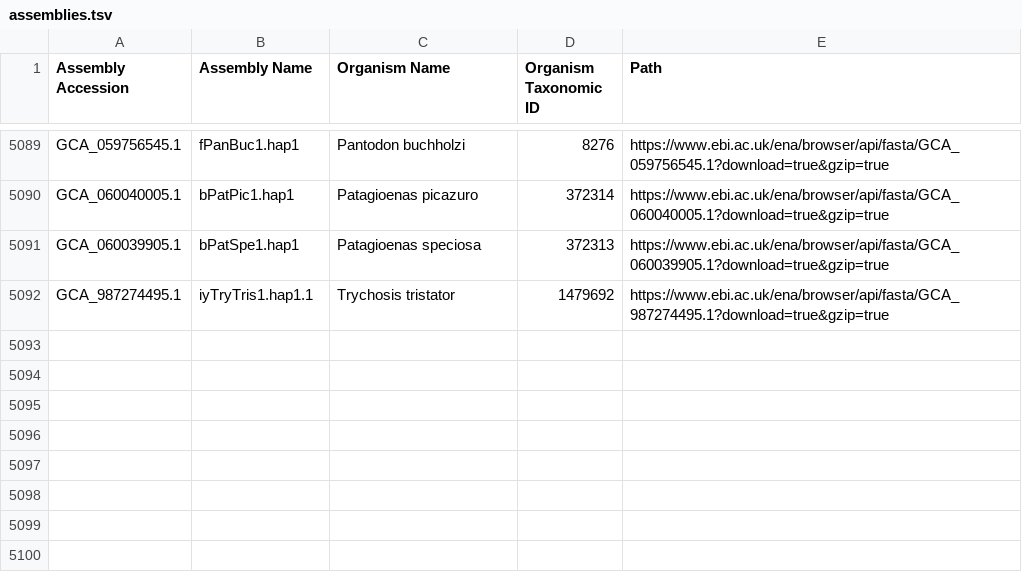
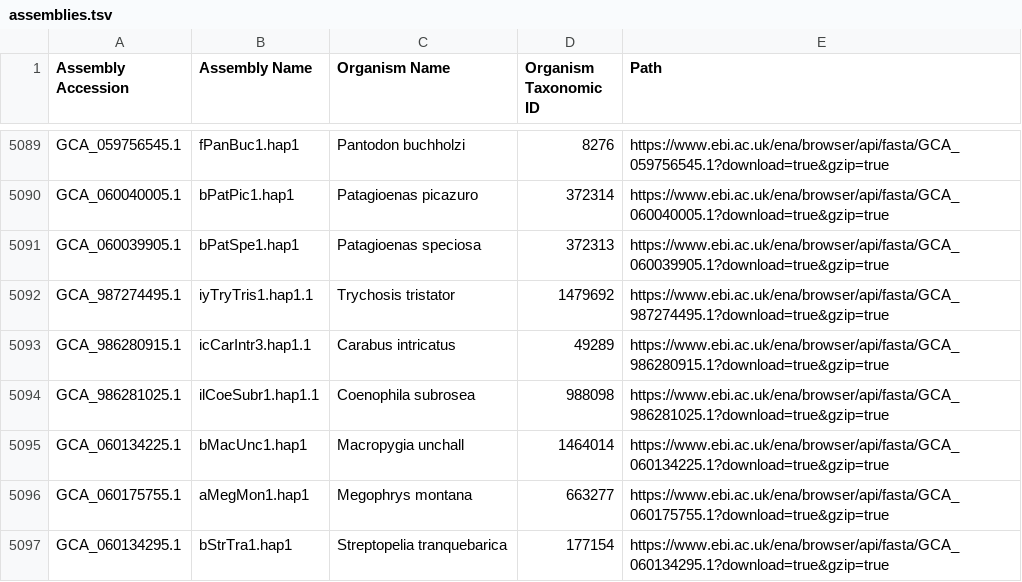
Before and after one commit to guigolab/bioproject-genome-tracker, a TSV file: matrices/assemblies.tsv, drawn as a sheet; only a part is shown, gaps mark what is left out; the diff names each change by its address in the sheet, - before the commit and + after, or states it on an @@ line.

```diff
--- a/matrices/assemblies.tsv
+++ b/matrices/assemblies.tsv
+row 5093: GCA_986280915.1 | icCarIntr3.hap1.1 | Carabus intricatus | 49289 | https://www.ebi.ac.uk/ena/browser/api/fasta/GCA_986280915.1?download=true&gzip=true
+row 5094: GCA_986281025.1 | ilCoeSubr1.hap1.1 | Coenophila subrosea | 988098 | https://www.ebi.ac.uk/ena/browser/api/fasta/GCA_986281025.1?download=true&gzip=true
+row 5095: GCA_060134225.1 | bMacUnc1.hap1 | Macropygia unchall | 1464014 | https://www.ebi.ac.uk/ena/browser/api/fasta/GCA_060134225.1?download=true&gzip=true
+row 5096: GCA_060175755.1 | aMegMon1.hap1 | Megophrys montana | 663277 | https://www.ebi.ac.uk/ena/browser/api/fasta/GCA_060175755.1?download=true&gzip=true
+row 5097: GCA_060134295.1 | bStrTra1.hap1 | Streptopelia tranquebarica | 177154 | https://www.ebi.ac.uk/ena/browser/api/fasta/GCA_060134295.1?download=true&gzip=true
```
